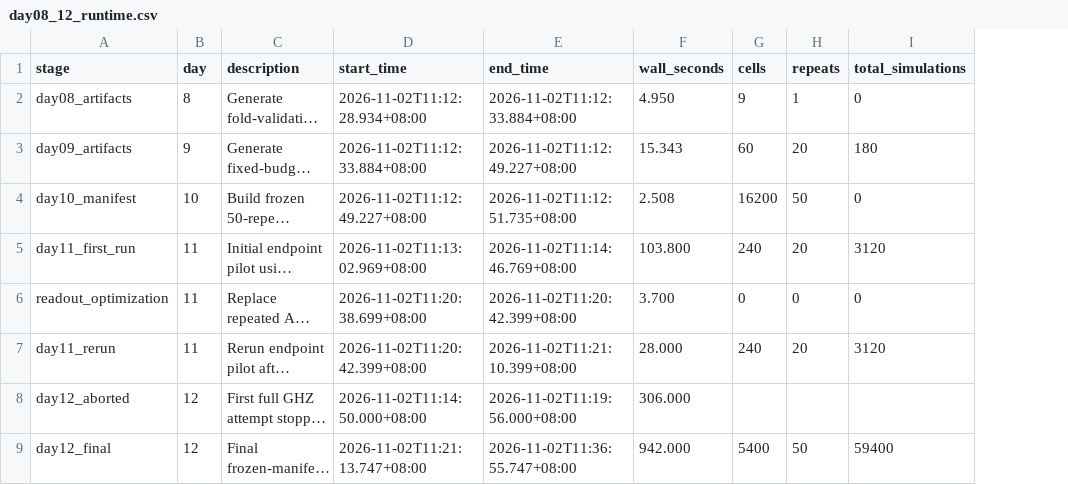
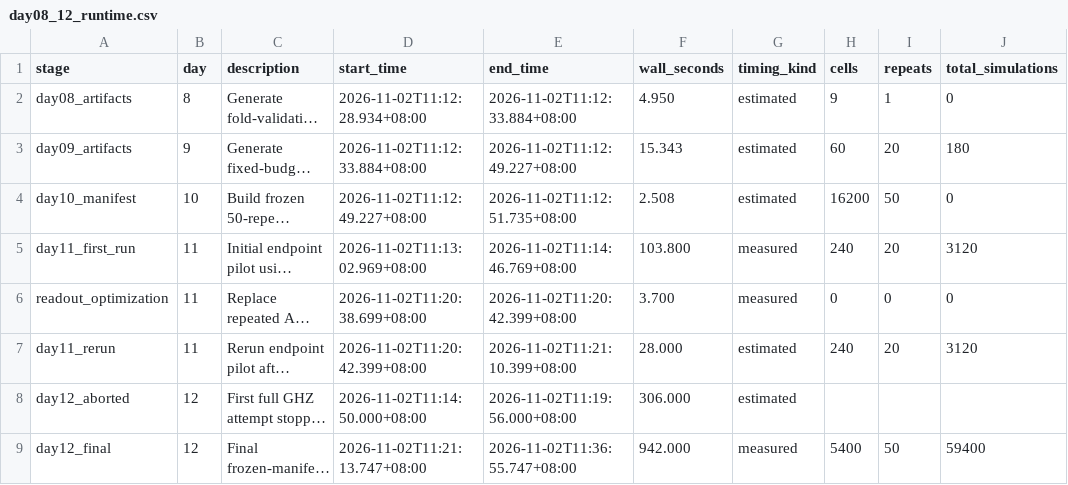
Before and after one commit to Raina-ya/adaptive-qem-benchmark, a CSV file: results/processed/day08_12_runtime.csv, drawn as a sheet; only a part is shown; long unchanged cells end in …; the diff names each change by its address in the sheet, - before the commit and + after, or states it on an @@ line.

Commit message:
Add deterministic audit manifest and timing labels

```diff
--- a/results/processed/day08_12_runtime.csv
+++ b/results/processed/day08_12_runtime.csv
+column G (timing_kind), rows 2-9: estimated | estimated | estimated | measured | measured | estimated | estimated | measured
```
Also changed, not shown: 9 other files.
